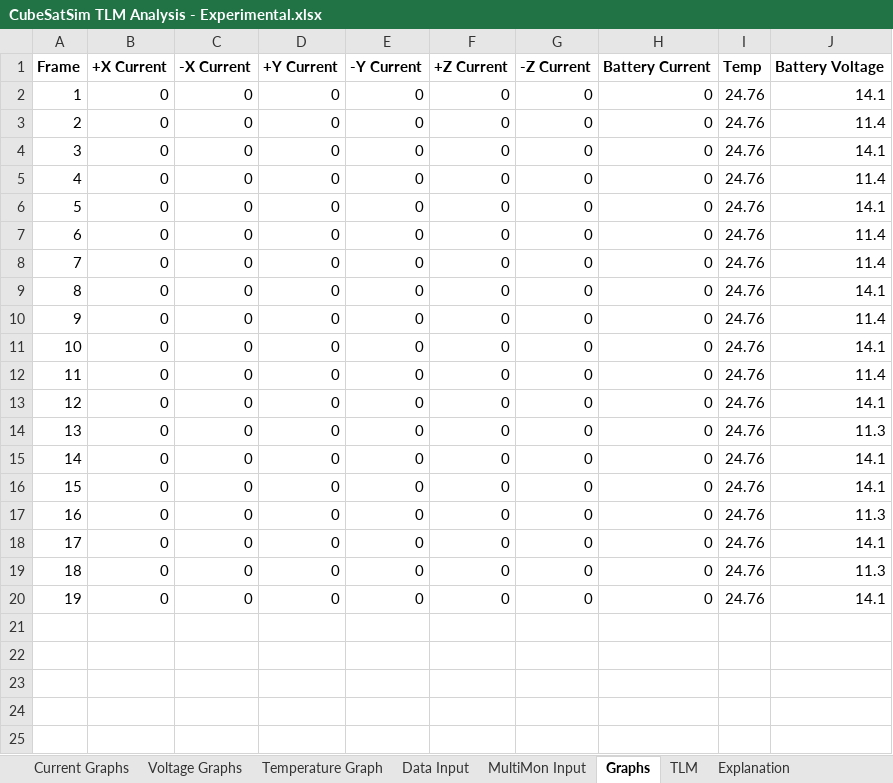
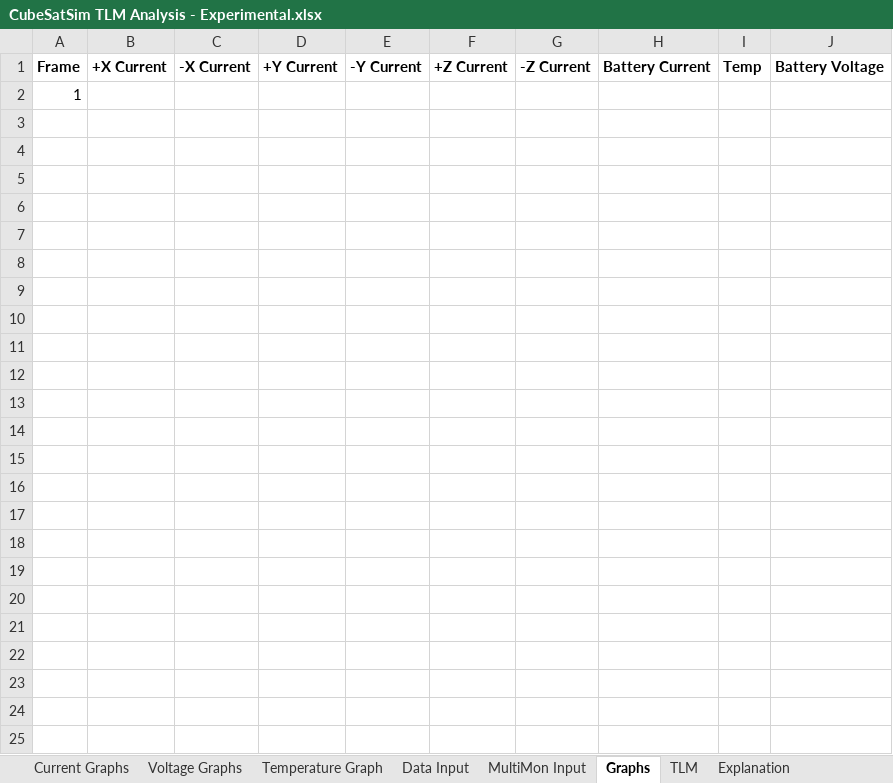
Before and after one commit to alanbjohnston/CubeSatSim, an Excel workbook: spreadsheet/CubeSatSim TLM Analysis - Experimental.xlsx, sheet Graphs, drawn as a sheet; only a part is shown; values as stored, in another font and other column widths than the file's, no borders; charts and pictures not drawn; removed rows and columns are numbered as before the commit, all else as after; the diff names each change by its address in the sheet, - before the commit and + after, or states it on an @@ line.

```diff
--- a/spreadsheet/CubeSatSim TLM Analysis - Experimental.xlsx (sheet Graphs)
+++ b/spreadsheet/CubeSatSim TLM Analysis - Experimental.xlsx (sheet Graphs)
-row 2: 1 | 0 | 0 | 0 | 0 | 0 | 0 | 0 | 24.76 | 14.1
+row 2: 1
-row 3: 2 | 0 | 0 | 0 | 0 | 0 | 0 | 0 | 24.76 | 11.4
+row 3: (empty)
-row 4: 3 | 0 | 0 | 0 | 0 | 0 | 0 | 0 | 24.76 | 14.1
+row 4: (empty)
-row 5: 4 | 0 | 0 | 0 | 0 | 0 | 0 | 0 | 24.76 | 11.4
+row 5: (empty)
-row 6: 5 | 0 | 0 | 0 | 0 | 0 | 0 | 0 | 24.76 | 14.1
+row 6: (empty)
-row 7: 6 | 0 | 0 | 0 | 0 | 0 | 0 | 0 | 24.76 | 11.4
+row 7: (empty)
-row 8: 7 | 0 | 0 | 0 | 0 | 0 | 0 | 0 | 24.76 | 11.4
+row 8: (empty)
-row 9: 8 | 0 | 0 | 0 | 0 | 0 | 0 | 0 | 24.76 | 14.1
+row 9: (empty)
-row 10: 9 | 0 | 0 | 0 | 0 | 0 | 0 | 0 | 24.76 | 11.4
+row 10: (empty)
-row 11: 10 | 0 | 0 | 0 | 0 | 0 | 0 | 0 | 24.76 | 14.1
+row 11: (empty)
-row 12: 11 | 0 | 0 | 0 | 0 | 0 | 0 | 0 | 24.76 | 11.4
+row 12: (empty)
-row 13: 12 | 0 | 0 | 0 | 0 | 0 | 0 | 0 | 24.76 | 14.1
+row 13: (empty)
-row 14: 13 | 0 | 0 | 0 | 0 | 0 | 0 | 0 | 24.76 | 11.3
+row 14: (empty)
-row 15: 14 | 0 | 0 | 0 | 0 | 0 | 0 | 0 | 24.76 | 14.1
+row 15: (empty)
-row 16: 15 | 0 | 0 | 0 | 0 | 0 | 0 | 0 | 24.76 | 14.1
+row 16: (empty)
-row 17: 16 | 0 | 0 | 0 | 0 | 0 | 0 | 0 | 24.76 | 11.3
+row 17: (empty)
-row 18: 17 | 0 | 0 | 0 | 0 | 0 | 0 | 0 | 24.76 | 14.1
+row 18: (empty)
-row 19: 18 | 0 | 0 | 0 | 0 | 0 | 0 | 0 | 24.76 | 11.3
+row 19: (empty)
-row 20: 19 | 0 | 0 | 0 | 0 | 0 | 0 | 0 | 24.76 | 14.1
+row 20: (empty)
```
Also changed, not shown: sheet TLM, sheet MultiMon Input, sheet Data Input, hidden cells, charts or pictures.
